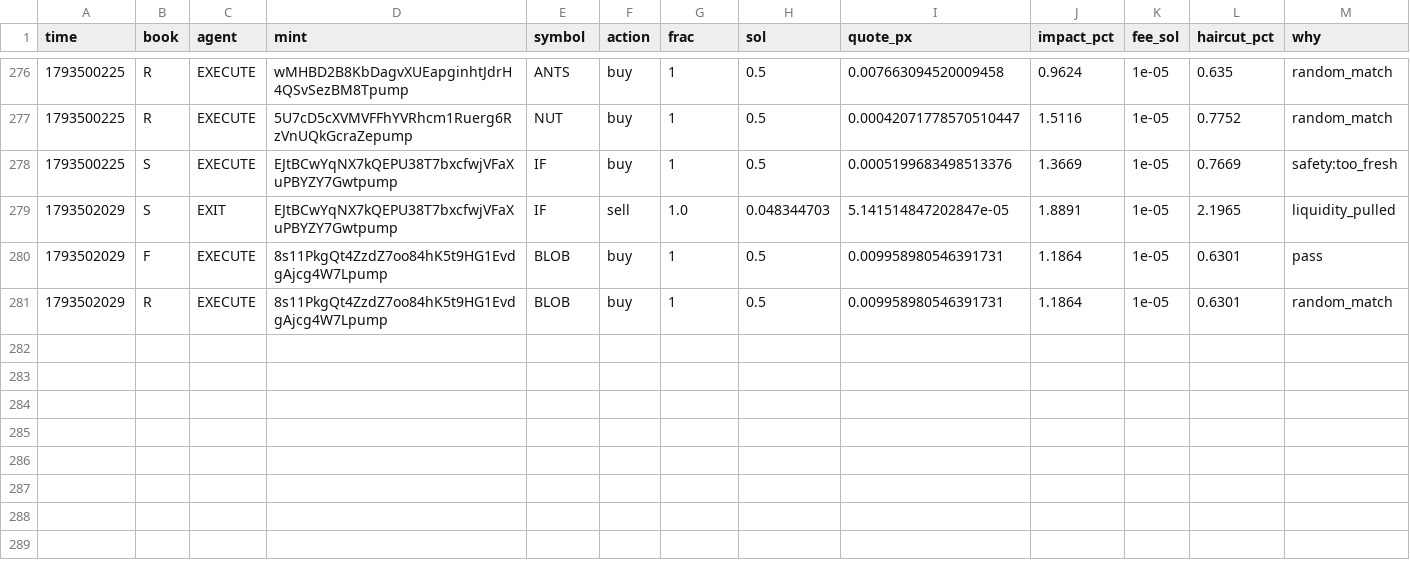
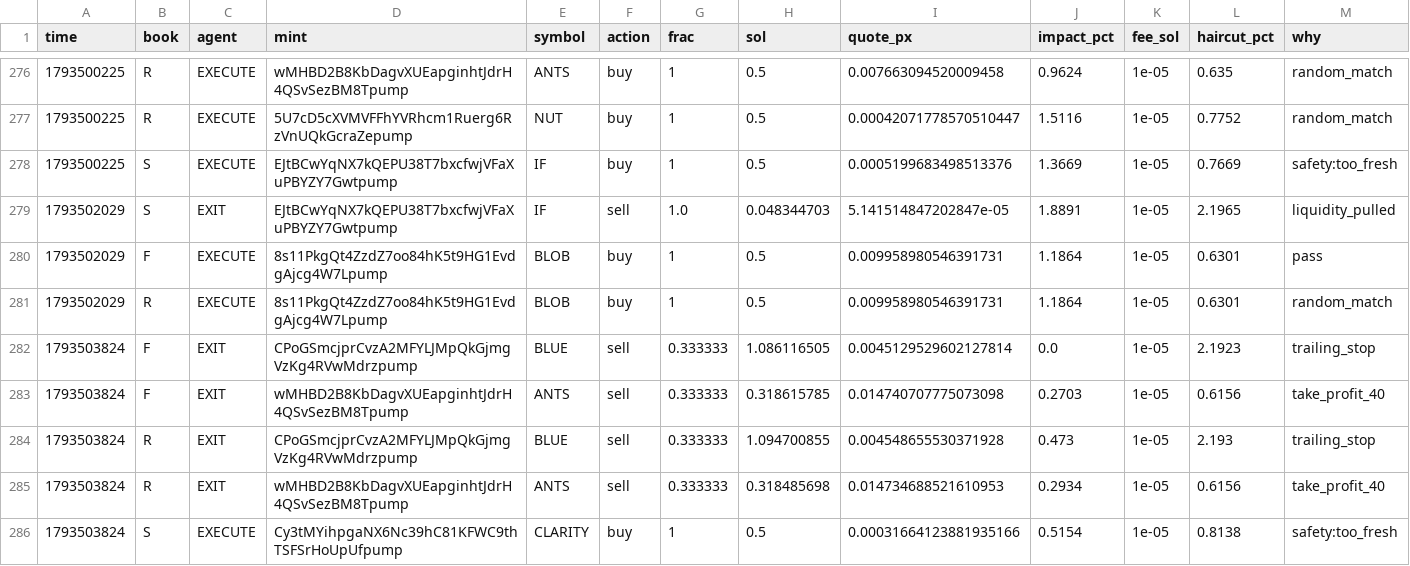
Before and after one commit to Zirqo-Dev/sightline, a CSV file: solana-desk/trades.csv, drawn as a sheet; only a part is shown, gaps mark what is left out; rows hold the shown columns only; the diff names each change by its address in the sheet, - before the commit and + after, or states it on an @@ line.

```diff
--- a/solana-desk/trades.csv
+++ b/solana-desk/trades.csv
+row 282: 1793503824 | F | EXIT | CPoGSmcjprCvzA2MFYLJMpQkGjmgVzKg4RVwMdrzpump | BLUE | sell | 0.333333 | 1.086116505 | 0.0045129529602127814 | 0.0 | 1e-05 | 2.1923 | trailing_stop
+row 283: 1793503824 | F | EXIT | wMHBD2B8KbDagvXUEapginhtJdrH4QSvSezBM8Tpump | ANTS | sell | 0.333333 | 0.318615785 | 0.014740707775073098 | 0.2703 | 1e-05 | 0.6156 | take_profit_40
+row 284: 1793503824 | R | EXIT | CPoGSmcjprCvzA2MFYLJMpQkGjmgVzKg4RVwMdrzpump | BLUE | sell | 0.333333 | 1.094700855 | 0.004548655530371928 | 0.473 | 1e-05 | 2.193 | trailing_stop
+row 285: 1793503824 | R | EXIT | wMHBD2B8KbDagvXUEapginhtJdrH4QSvSezBM8Tpump | ANTS | sell | 0.333333 | 0.318485698 | 0.014734688521610953 | 0.2934 | 1e-05 | 0.6156 | take_profit_40
+row 286: 1793503824 | S | EXECUTE | Cy3tMYihpgaNX6Nc39hC81KFWC9thTSFSrHoUpUfpump | CLARITY | buy | 1 | 0.5 | 0.00031664123881935166 | 0.5154 | 1e-05 | 0.8138 | safety:too_fresh
```
Also changed, not shown: solana-desk/tasks.csv, 5 other files.
